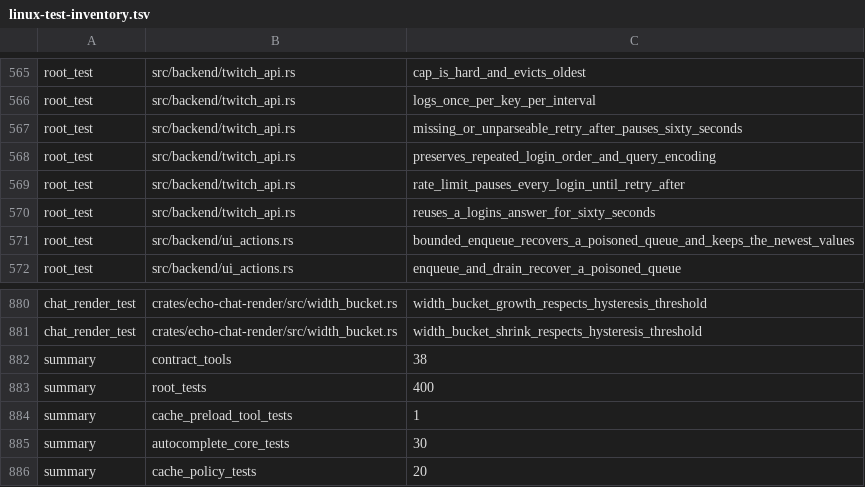
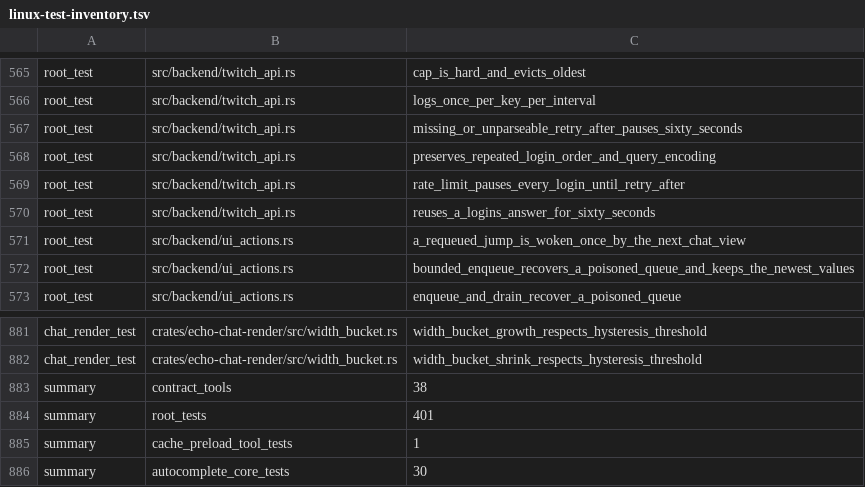
Before and after one commit to Revulate/Echo, a TSV file: scripts/linux-test-inventory.tsv, drawn as a sheet; only a part is shown, gaps mark what is left out; the shorter side is filled out with more unchanged rows.

```diff
--- a/scripts/linux-test-inventory.tsv
+++ b/scripts/linux-test-inventory.tsv
@@ -570,2 +570,3 @@ root_test	src/backend/twitch_api.rs	rate_limit_pauses_every_login_until_retry_af
 root_test	src/backend/twitch_api.rs	reuses_a_logins_answer_for_sixty_seconds
+root_test	src/backend/ui_actions.rs	a_requeued_jump_is_woken_once_by_the_next_chat_view
 root_test	src/backend/ui_actions.rs	bounded_enqueue_recovers_a_poisoned_queue_and_keeps_the_newest_values
@@ -882,3 +883,3 @@ chat_render_test	crates/echo-chat-render/src/width_bucket.rs	width_bucket_shrink
 summary	contract_tools	38
-summary	root_tests	400
+summary	root_tests	401
 summary	cache_preload_tool_tests	1
```
Also changed, not shown: 2 other files.
